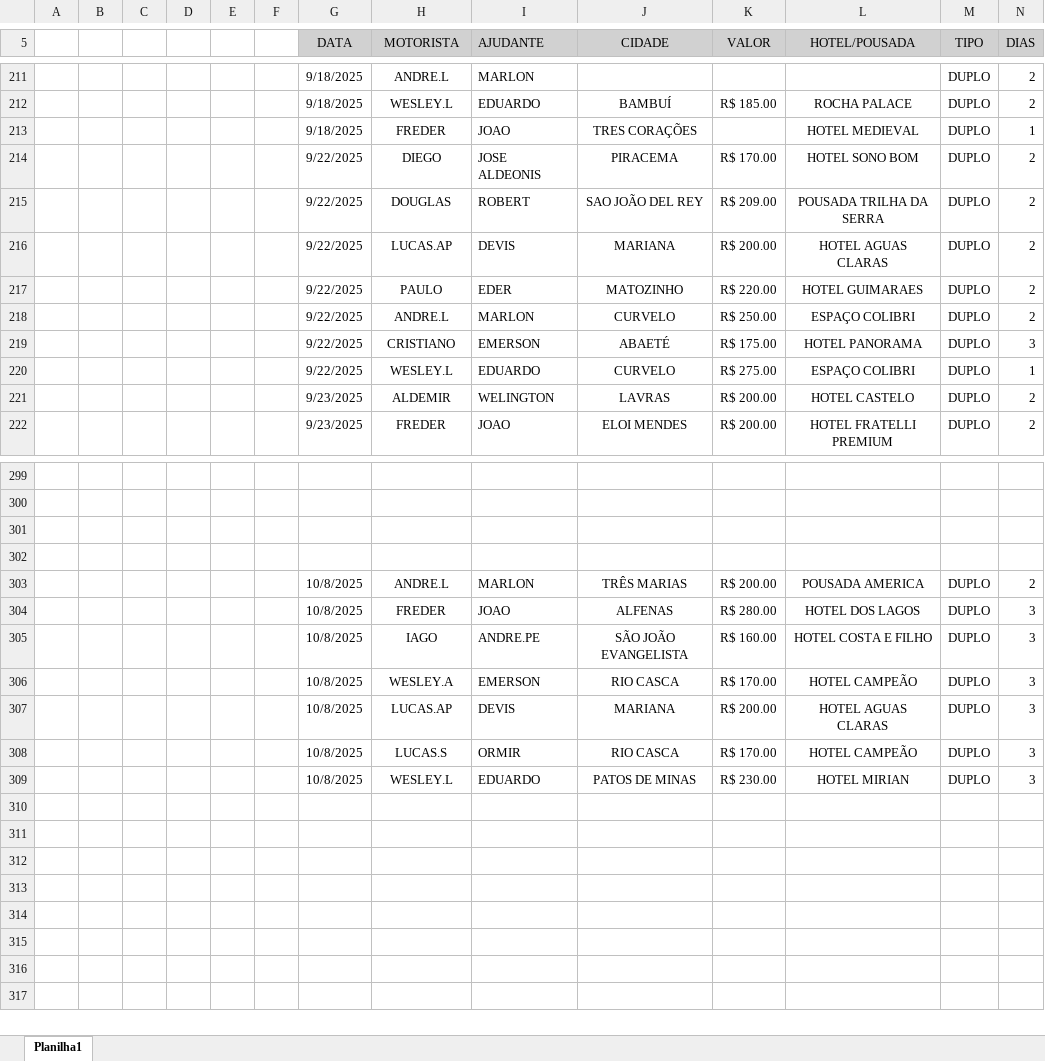
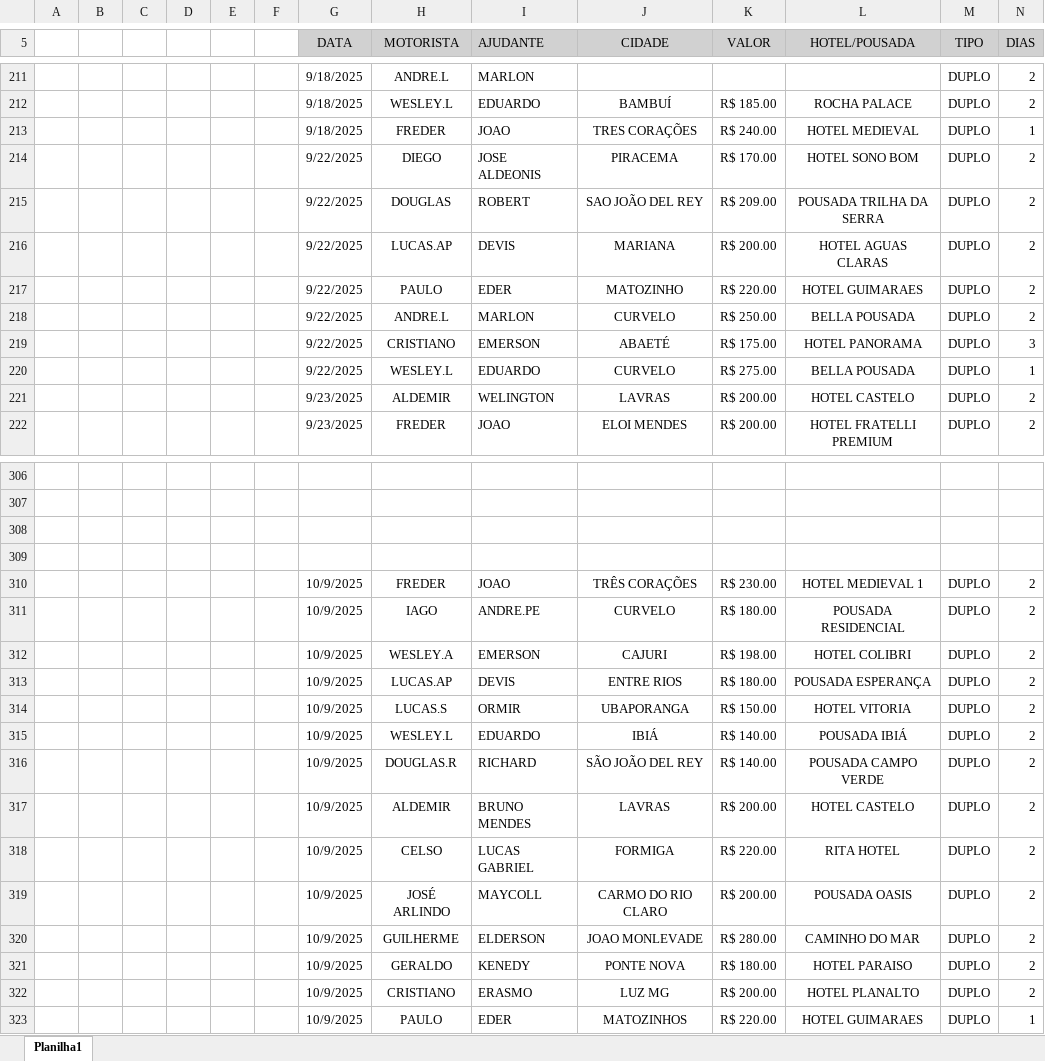
Before and after one commit to jhonnyoraculos/dashboard, an Excel workbook: data/reserva de hoteis.xlsx, sheet Planilha1, drawn as a sheet; only a part is shown, gaps mark what is left out; values as stored, in another font and other column widths than the file's, no borders; addresses are those after the commit; the diff covers the shown part only; the diff names each change by its address in the sheet, - before the commit and + after, or states it on an @@ line.

```diff
--- a/data/reserva de hoteis.xlsx (sheet Planilha1)
+++ b/data/reserva de hoteis.xlsx (sheet Planilha1)
-K213 (VALOR): (empty)
+K213 (VALOR): R$ 240.00
-L218 (HOTEL/POUSADA): ESPAÇO COLIBRI
+L218 (HOTEL/POUSADA): BELLA POUSADA
-L220 (HOTEL/POUSADA): ESPAÇO COLIBRI
+L220 (HOTEL/POUSADA): BELLA POUSADA
@@ row 303 moved to row 295: 10/8/2025 @@
-G310:G315 (DATA): 10/8/2025
+G310:G315 (DATA): 10/9/2025
-J310 (CIDADE): ALFENAS
+J310 (CIDADE): TRÊS CORAÇÕES
-K310 (VALOR): R$ 280.00
+K310 (VALOR): R$ 230.00
-L310 (HOTEL/POUSADA): HOTEL DOS LAGOS
+L310 (HOTEL/POUSADA): HOTEL MEDIEVAL 1
-N310:N315 (DIAS): 3
+N310:N315 (DIAS): 2
-J311 (CIDADE): SÃO JOÃO EVANGELISTA
+J311 (CIDADE): CURVELO
-K311 (VALOR): R$ 160.00
+K311 (VALOR): R$ 180.00
-L311 (HOTEL/POUSADA): HOTEL COSTA E FILHO
+L311 (HOTEL/POUSADA): POUSADA RESIDENCIAL
-J312 (CIDADE): RIO CASCA
+J312 (CIDADE): CAJURI
-K312 (VALOR): R$ 170.00
+K312 (VALOR): R$ 198.00
-L312 (HOTEL/POUSADA): HOTEL CAMPEÃO
+L312 (HOTEL/POUSADA): HOTEL COLIBRI
-J313 (CIDADE): MARIANA
+J313 (CIDADE): ENTRE RIOS
-K313 (VALOR): R$ 200.00
+K313 (VALOR): R$ 180.00
-L313 (HOTEL/POUSADA): HOTEL AGUAS CLARAS
+L313 (HOTEL/POUSADA): POUSADA ESPERANÇA
-J314 (CIDADE): RIO CASCA
+J314 (CIDADE): UBAPORANGA
-K314 (VALOR): R$ 170.00
+K314 (VALOR): R$ 150.00
-L314 (HOTEL/POUSADA): HOTEL CAMPEÃO
+L314 (HOTEL/POUSADA): HOTEL VITORIA
-J315 (CIDADE): PATOS DE MINAS
+J315 (CIDADE): IBIÁ
-K315 (VALOR): R$ 230.00
+K315 (VALOR): R$ 140.00
-L315 (HOTEL/POUSADA): HOTEL MIRIAN
+L315 (HOTEL/POUSADA): POUSADA IBIÁ
+row 316:  |  |  |  |  |  | 10/9/2025 | DOUGLAS.R | RICHARD | SÃO JOÃO DEL REY | R$ 140.00 | POUSADA CAMPO VERDE | DUPLO | 2
+row 317:  |  |  |  |  |  | 10/9/2025 | ALDEMIR | BRUNO MENDES | LAVRAS | R$ 200.00 | HOTEL CASTELO | DUPLO | 2
+row 318:  |  |  |  |  |  | 10/9/2025 | CELSO | LUCAS GABRIEL | FORMIGA | R$ 220.00 | RITA HOTEL | DUPLO | 2
+row 319:  |  |  |  |  |  | 10/9/2025 | JOSÉ ARLINDO | MAYCOLL | CARMO DO RIO CLARO | R$ 200.00 | POUSADA OASIS | DUPLO | 2
+row 320:  |  |  |  |  |  | 10/9/2025 | GUILHERME | ELDERSON | JOAO MONLEVADE | R$ 280.00 | CAMINHO DO MAR | DUPLO | 2
+row 321:  |  |  |  |  |  | 10/9/2025 | GERALDO | KENEDY | PONTE NOVA | R$ 180.00 | HOTEL PARAISO | DUPLO | 2
+row 322:  |  |  |  |  |  | 10/9/2025 | CRISTIANO | ERASMO | LUZ MG | R$ 200.00 | HOTEL PLANALTO | DUPLO | 2
+row 323:  |  |  |  |  |  | 10/9/2025 | PAULO | EDER | MATOZINHOS | R$ 220.00 | HOTEL GUIMARAES | DUPLO | 1
```
Also changed, not shown: 6 added rows and 29 edited cells elsewhere in this sheet, data/combustivel.xlsx.
